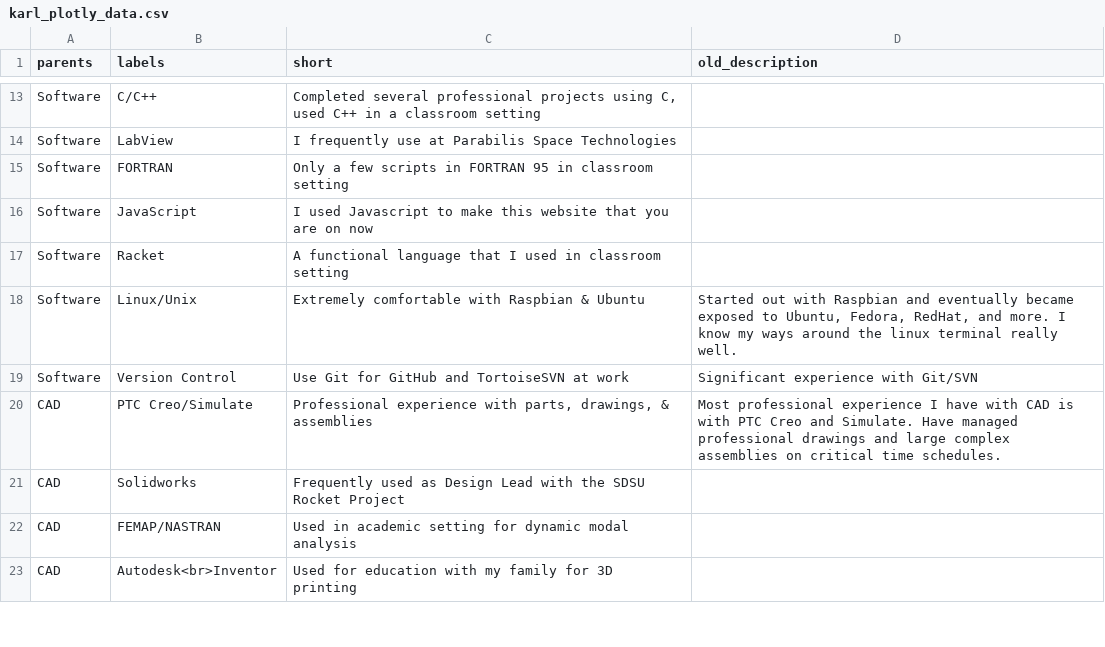
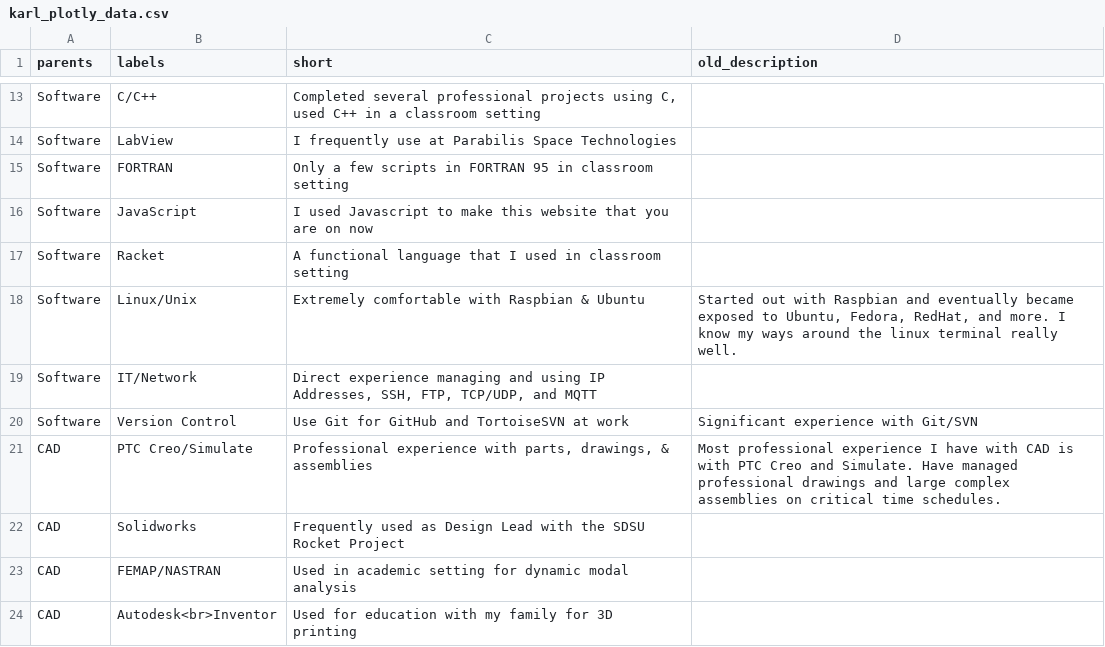
Before and after one commit to Kheirlb/kheirlb.github.io, a CSV file: docs/karl_plotly_data.csv, drawn as a sheet; only a part is shown, gaps mark what is left out; the diff names each change by its address in the sheet, - before the commit and + after, or states it on an @@ line.

Commit message:
Update karl_plotly_data.csv

```diff
--- a/docs/karl_plotly_data.csv
+++ b/docs/karl_plotly_data.csv
+row 19: Software | IT/Network | Direct experience managing and using IP Addresses, SSH, FTP, TCP/UDP, and MQTT
```
